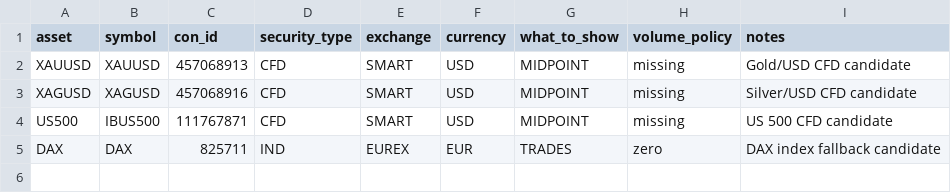
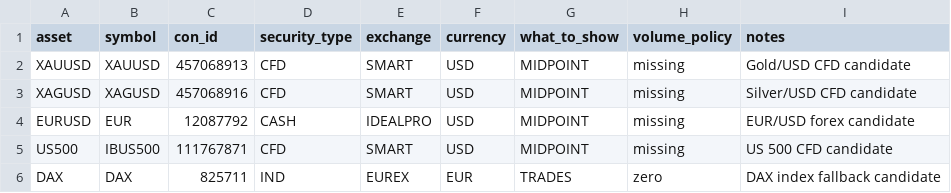
Before and after one commit to tamaskristok/on_lab_v2, a CSV file: config/interactive_brokers_instruments.csv, drawn as a sheet; the diff names each change by its address in the sheet, - before the commit and + after, or states it on an @@ line.

```diff
--- a/config/interactive_brokers_instruments.csv
+++ b/config/interactive_brokers_instruments.csv
+row 4: EURUSD | EUR | 12087792 | CASH | IDEALPRO | USD | MIDPOINT | missing | EUR/USD forex candidate
```
Also changed, not shown: config/broker_asset_matrix.csv, 1 other file.
